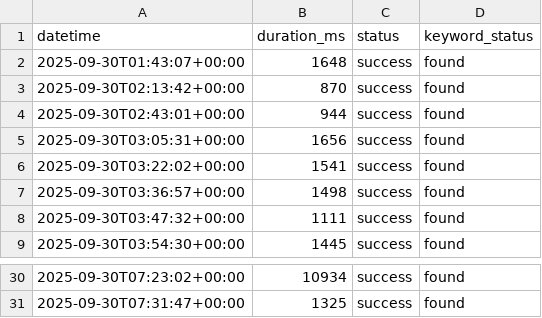
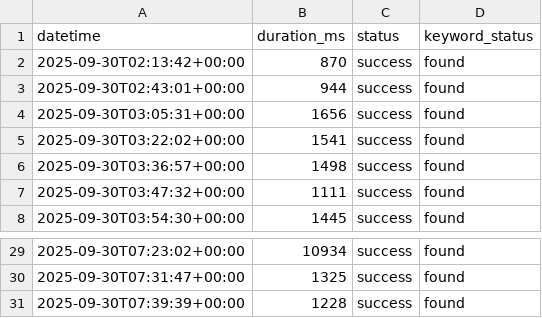
Before and after one commit to OWASP-BLT/OWASP-BLT-Website-Monitor, a CSV file: status.csv, drawn as a sheet; only a part is shown, gaps mark what is left out.

```diff
--- a/status.csv
+++ b/status.csv
@@ -1,3 +1,2 @@
 datetime,duration_ms,status,keyword_status
-2025-09-30T01:43:07+00:00,1648,success,found
 2025-09-30T02:13:42+00:00,870,success,found
@@ -31 +30,2 @@ datetime,duration_ms,status,keyword_status
 2025-09-30T07:31:47+00:00,1325,success,found
+2025-09-30T07:39:39+00:00,1228,success,found
```
Also changed, not shown: 1 other file.
